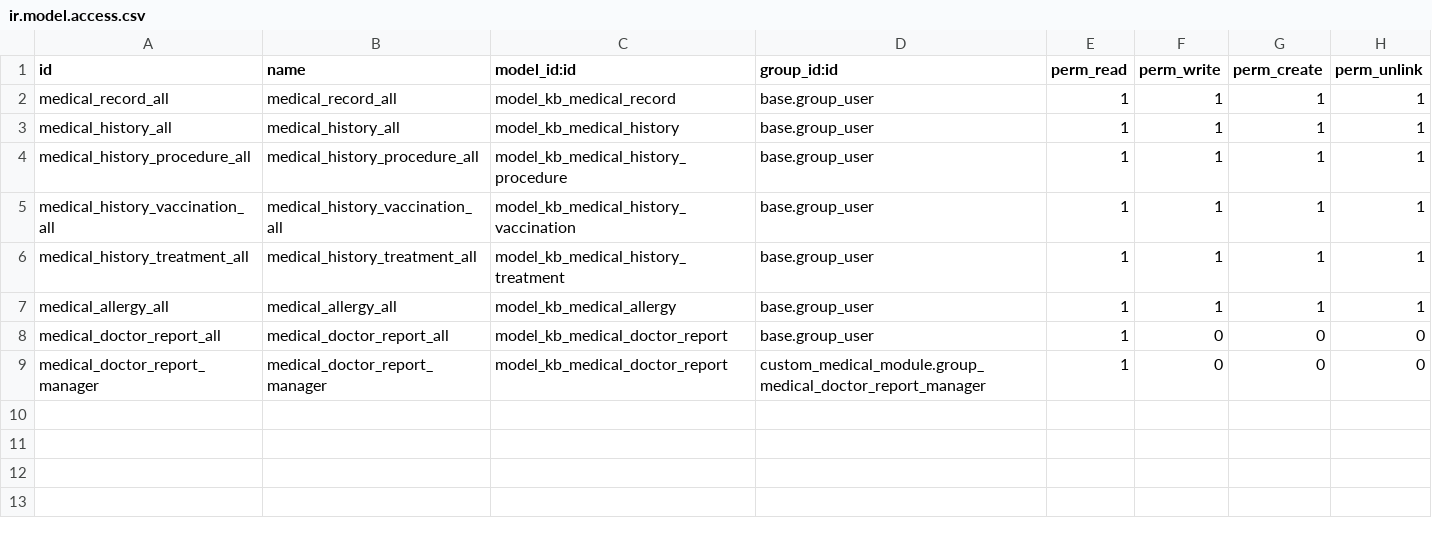
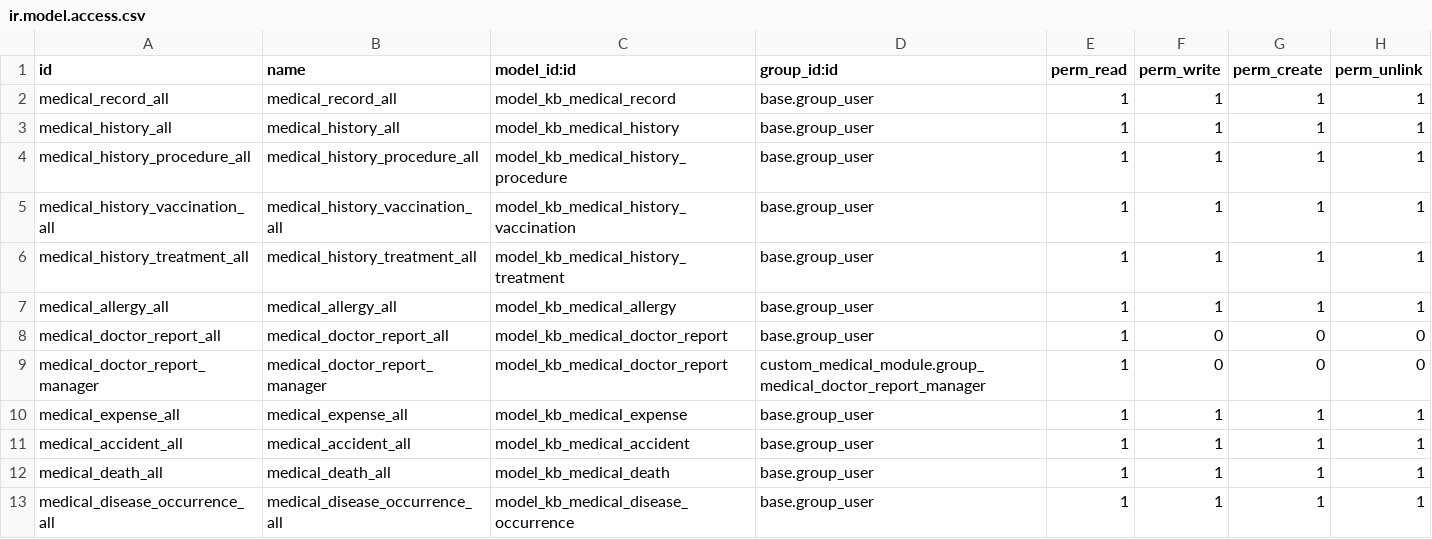
Before and after one commit to Gemechisgk/custom_medical_module, a CSV file: security/ir.model.access.csv, drawn as a sheet.

Commit message:
Enhanced medical module by adding new models for expenses, accidents, deaths, and disease occurrences. Updated the manifest to include new views and models, modified the medical record to incorporate expense tracking, and adjusted menu structure for improved navigation. Updated access rights in CSV for new models.

```diff
--- a/security/ir.model.access.csv
+++ b/security/ir.model.access.csv
@@ -9 +9,5 @@ medical_doctor_report_all,medical_doctor_report_all,model_kb_medical_doctor_repo
 medical_doctor_report_manager,medical_doctor_report_manager,model_kb_medical_doctor_report,custom_medical_module.group_medical_doctor_report_manager,1,0,0,0
+medical_expense_all,medical_expense_all,model_kb_medical_expense,base.group_user,1,1,1,1
+medical_accident_all,medical_accident_all,model_kb_medical_accident,base.group_user,1,1,1,1
+medical_death_all,medical_death_all,model_kb_medical_death,base.group_user,1,1,1,1
+medical_disease_occurrence_all,medical_disease_occurrence_all,model_kb_medical_disease_occurrence,base.group_user,1,1,1,1
```
Also changed, not shown: 16 other files.
